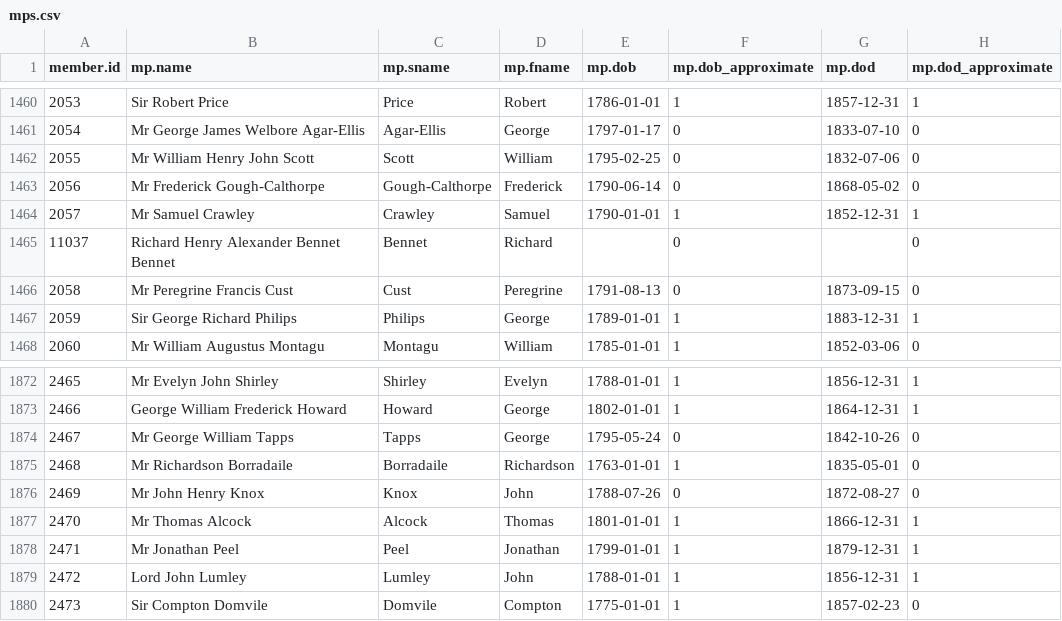
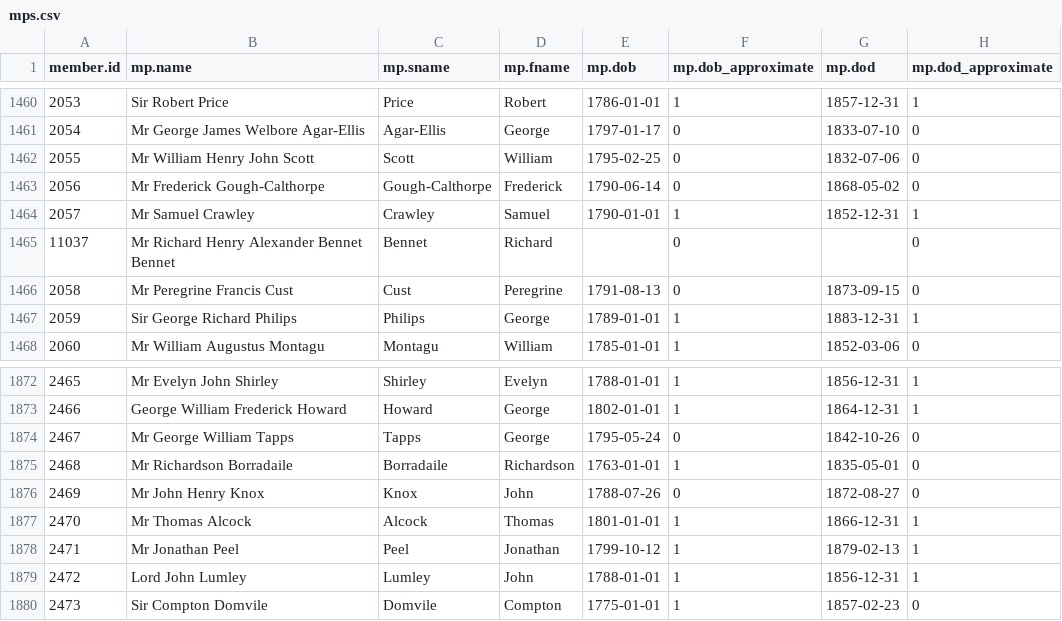
Before and after one commit to stephbuon/hansard-speakers, a CSV file: data/mps.csv, drawn as a sheet; only a part is shown, gaps mark what is left out.

```diff
--- a/data/mps.csv
+++ b/data/mps.csv
@@ -1464,3 +1464,3 @@ member.id,mp.name,mp.sname,mp.fname,mp.dob,mp.dob_approximate,mp.dod,mp.dod_appr
 2057,Mr Samuel Crawley,Crawley,Samuel,1790-01-01,1,1852-12-31,1
-11037, Richard Henry Alexander Bennet Bennet,Bennet,Richard,,0,,0
+11037,Mr Richard Henry Alexander Bennet Bennet,Bennet,Richard,,0,,0
 2058,Mr Peregrine Francis Cust,Cust,Peregrine,1791-08-13,0,1873-09-15,0
@@ -1877,3 +1877,3 @@ member.id,mp.name,mp.sname,mp.fname,mp.dob,mp.dob_approximate,mp.dod,mp.dod_appr
 2470,Mr Thomas Alcock,Alcock,Thomas,1801-01-01,1,1866-12-31,1
-2471,Mr Jonathan Peel,Peel,Jonathan,1799-01-01,1,1879-12-31,1
+2471,Mr Jonathan Peel,Peel,Jonathan,1799-10-12,1,1879-02-13,1
 2472,Lord John Lumley,Lumley,John,1788-01-01,1,1856-12-31,1
```
Also changed, not shown: 1 other file.
